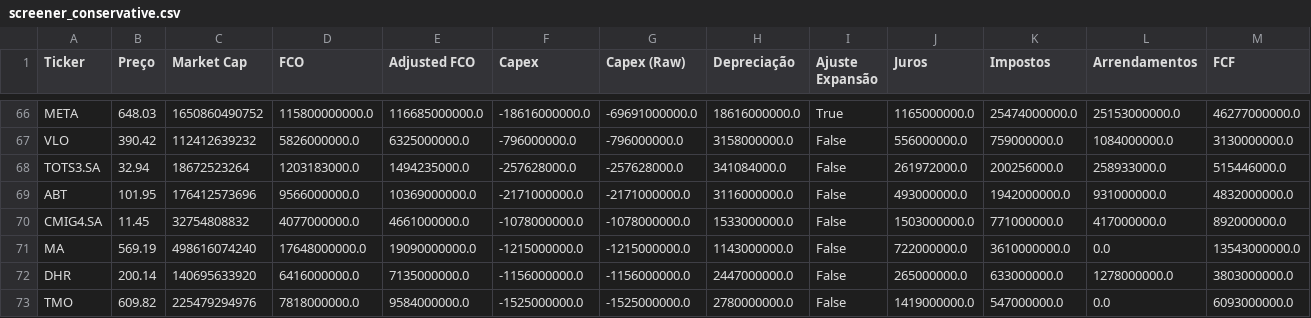
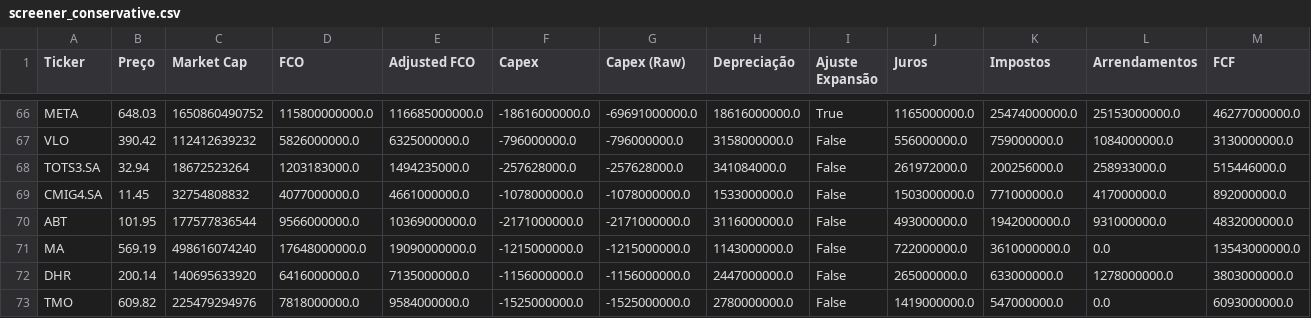
Before and after one commit to julianimmj/screener-fcf-yield, a CSV file: data/screener_conservative.csv, drawn as a sheet; only a part is shown, gaps mark what is left out; removed rows and columns are numbered as before the commit, all else as after; rows hold the shown columns only; the diff covers the shown part only; the diff names each change by its address in the sheet, - before the commit and + after, or states it on an @@ line.

```diff
--- a/data/screener_conservative.csv
+++ b/data/screener_conservative.csv
-row 69: ABT | 101.95 | 176412573696 | 9566000000.0 | 10369000000.0 | -2171000000.0 | -2171000000.0 | 3116000000.0 | False | 493000000.0 | 1942000000.0 | 931000000.0 | 4832000000.0
+row 70: ABT | 101.95 | 177577836544 | 9566000000.0 | 10369000000.0 | -2171000000.0 | -2171000000.0 | 3116000000.0 | False | 493000000.0 | 1942000000.0 | 931000000.0 | 4832000000.0
```
Also changed, not shown: 3 added rows, 3 removed rows and 40 edited cells elsewhere in this file, data/screener_normal.csv, 1 other file.
